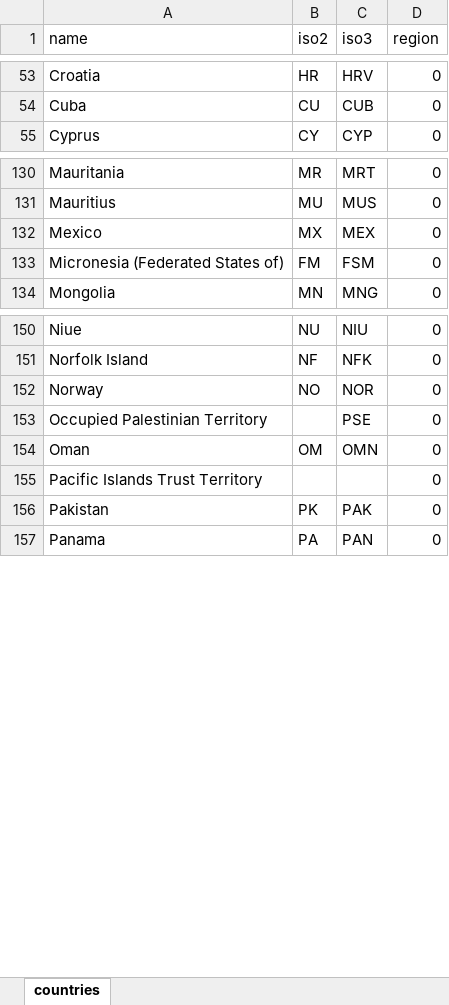
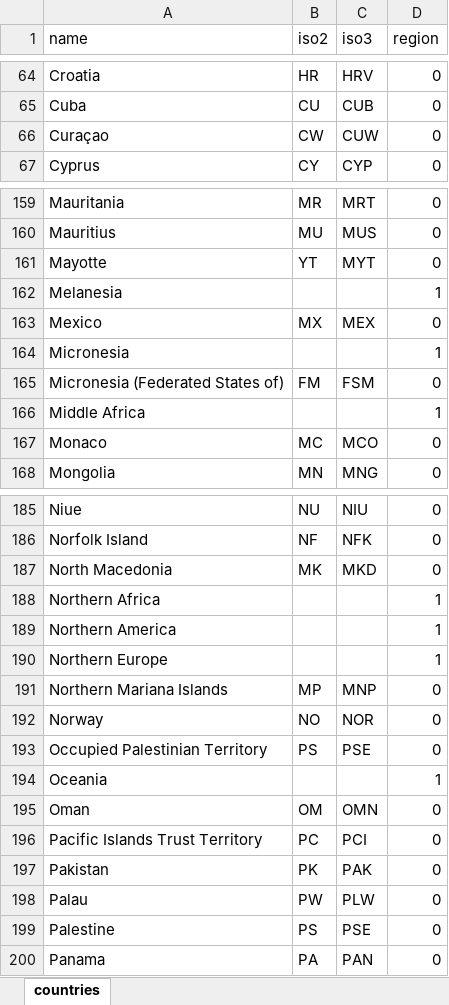
Before and after one commit to CIAT-DAPA/Plants_that_feed_the_world, an Excel workbook: data/conf/countries.xlsx, sheet countries, drawn as a sheet; only a part is shown, gaps mark what is left out; values as stored, in another font and other column widths than the file's, no borders; addresses are those after the commit; the diff covers the shown part only; the diff names each change by its address in the sheet, - before the commit and + after, or states it on an @@ line.

Commit message:
worked in fao and fixed countries list

```diff
--- a/data/conf/countries.xlsx (sheet countries)
+++ b/data/conf/countries.xlsx (sheet countries)
+row 66: Curaçao | CW | CUW | 0
+row 161: Mayotte | YT | MYT | 0
@@ row 252 moved to row 162: Melanesia @@
@@ row 253 moved to row 164: Micronesia @@
@@ row 254 moved to row 166: Middle Africa @@
+row 167: Monaco | MC | MCO | 0
+row 187: North Macedonia | MK | MKD | 0
@@ row 256 moved to row 188: Northern Africa @@
@@ row 257 moved to row 189: Northern America @@
@@ row 258 moved to row 190: Northern Europe @@
+row 191: Northern Mariana Islands | MP | MNP | 0
-B193 (iso2): (empty)
+B193 (iso2): PS
@@ row 259 moved to row 194: Oceania @@
-B196 (iso2): (empty)
+B196 (iso2): PC
-C196 (iso3): (empty)
+C196 (iso3): PCI
+row 198: Palau | PW | PLW | 0
+row 199: Palestine | PS | PSE | 0
```
Also changed, not shown: 11 added rows, 32 moved rows and 1 edited cell elsewhere in this sheet, 1 other file.
